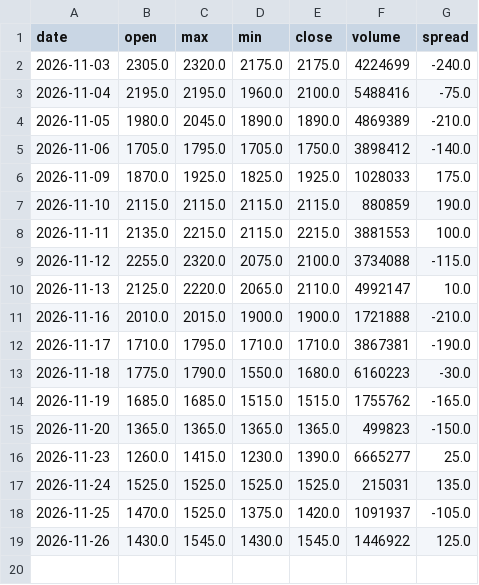
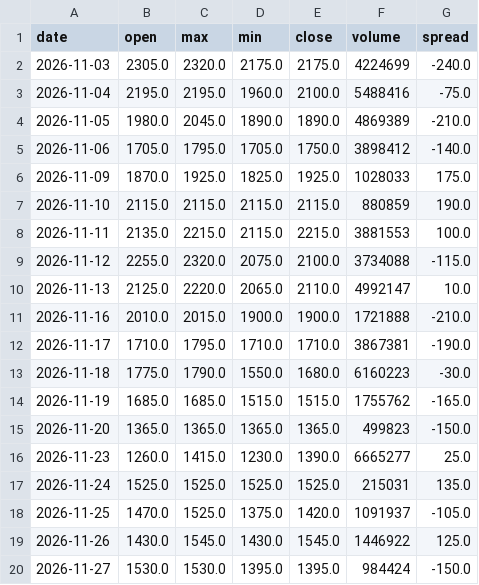
Before and after one commit to fengsh2003-cpu/disposition-stock, a CSV file: data/3081.csv, drawn as a sheet.

```diff
--- a/data/3081.csv
+++ b/data/3081.csv
@@ -19 +19,2 @@ date,open,max,min,close,volume,spread
 2026-11-26,1430.0,1545.0,1430.0,1545.0,1446922,125.0
+2026-11-27,1530.0,1530.0,1395.0,1395.0,984424,-150.0
```
Also changed, not shown: data/3443.csv, data/3491.csv, 31 other files.
